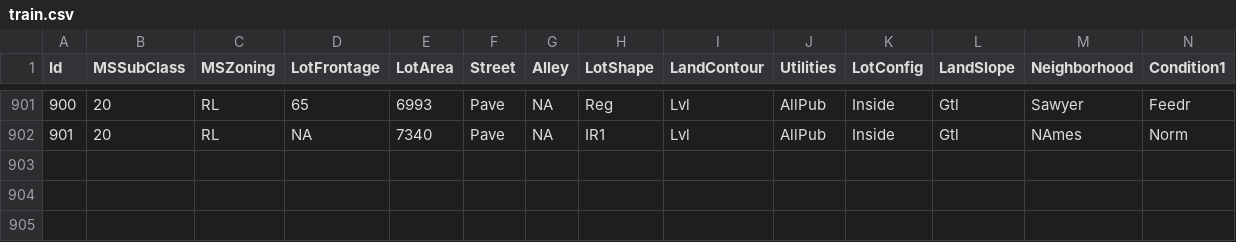
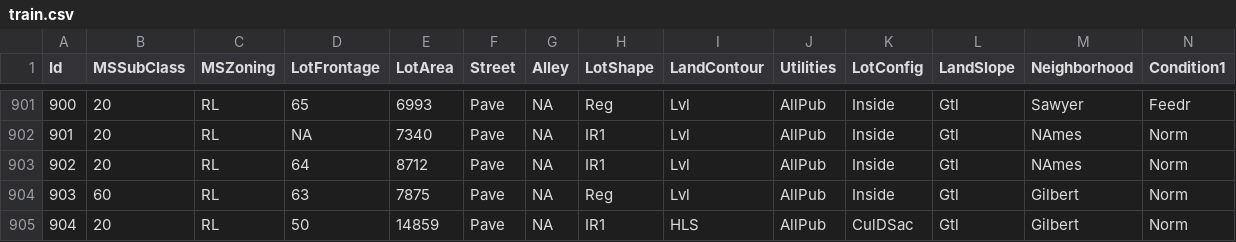
Before and after one commit to alioaza/-Architicture-Seminars-Msc-2nd-, a CSV file: train.csv, drawn as a sheet; only a part is shown, gaps mark what is left out; rows hold the shown columns only; the diff names each change by its address in the sheet, - before the commit and + after, or states it on an @@ line.

Commit message:
Add item.

```diff
--- a/train.csv
+++ b/train.csv
+row 903: 902 | 20 | RL | 64 | 8712 | Pave | NA | IR1 | Lvl | AllPub | Inside | Gtl | NAmes | Norm
+row 904: 903 | 60 | RL | 63 | 7875 | Pave | NA | Reg | Lvl | AllPub | Inside | Gtl | Gilbert | Norm
+row 905: 904 | 20 | RL | 50 | 14859 | Pave | NA | IR1 | HLS | AllPub | CulDSac | Gtl | Gilbert | Norm
```
